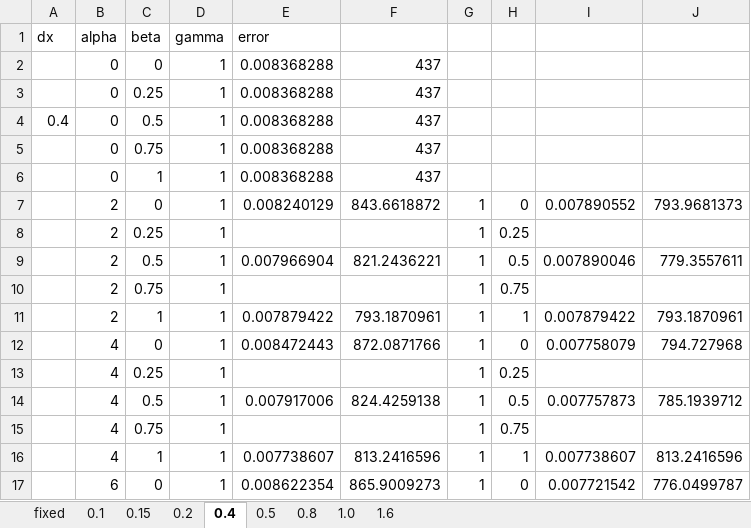
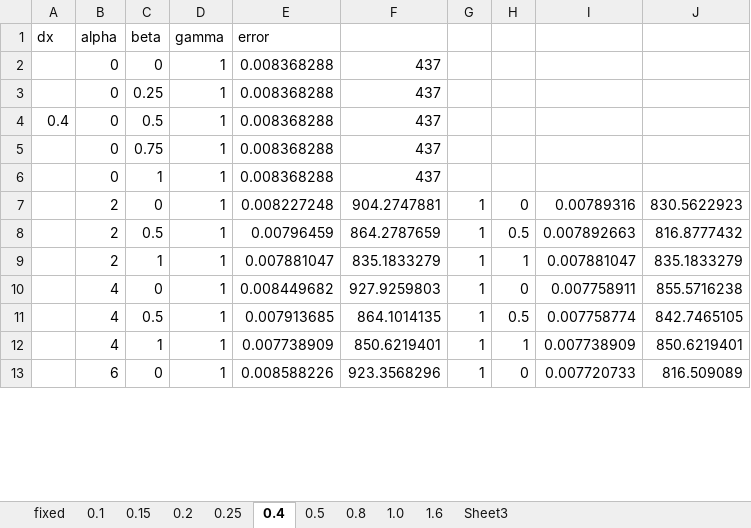
Before and after one commit to jwallwork23/adapt_utils, an Excel workbook: unsteady/test_cases/trench_slant/results.xlsx, sheet 0.4, drawn as a sheet; only a part is shown; values as stored, in another font and other column widths than the file's, no borders; removed rows and columns are numbered as before the commit, all else as after; the diff covers the shown part only; the diff names each change by its address in the sheet, - before the commit and + after, or states it on an @@ line.

```diff
--- a/unsteady/test_cases/trench_slant/results.xlsx (sheet 0.4)
+++ b/unsteady/test_cases/trench_slant/results.xlsx (sheet 0.4)
+sheet tab: 0.25
+sheet tab: Sheet3
-E7: 0.008240129
+E7: 0.008227248
-F7: 843.6618872
+F7: 904.2747881
-I7: 0.007890552
+I7: 0.00789316
-J7: 793.9681373
+J7: 830.5622923
-row 8:  | 2 | 0.25 | 1 |  |  | 1 | 0.25
-E8: 0.007966904
+E8: 0.00796459
-F8: 821.2436221
+F8: 864.2787659
-I8: 0.007890046
+I8: 0.007892663
-J8: 779.3557611
+J8: 816.8777432
-row 10:  | 2 | 0.75 | 1 |  |  | 1 | 0.75
-E9: 0.007879422
+E9: 0.007881047
-F9: 793.1870961
+F9: 835.1833279
-I9: 0.007879422
+I9: 0.007881047
-J9: 793.1870961
+J9: 835.1833279
-E10: 0.008472443
+E10: 0.008449682
-F10: 872.0871766
+F10: 927.9259803
-I10: 0.007758079
+I10: 0.007758911
-J10: 794.727968
+J10: 855.5716238
-row 13:  | 4 | 0.25 | 1 |  |  | 1 | 0.25
-E11: 0.007917006
+E11: 0.007913685
-F11: 824.4259138
+F11: 864.1014135
-I11: 0.007757873
+I11: 0.007758774
-J11: 785.1939712
+J11: 842.7465105
-row 15:  | 4 | 0.75 | 1 |  |  | 1 | 0.75
-E12: 0.007738607
+E12: 0.007738909
-F12: 813.2416596
+F12: 850.6219401
-I12: 0.007738607
+I12: 0.007738909
-J12: 813.2416596
+J12: 850.6219401
-E13: 0.008622354
+E13: 0.008588226
-F13: 865.9009273
+F13: 923.3568296
-I13: 0.007721542
+I13: 0.007720733
-J13: 776.0499787
+J13: 816.509089
```
Also changed, not shown: 8 removed rows, 44 edited cells and cell formats elsewhere in this sheet, sheet 0.8, sheet 1.6, sheet 1.0, sheet 0.2, sheet 0.1, sheet 0.5, 2 more sheets, formulas that keep their value, 3 other files.
